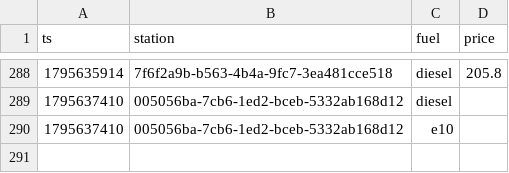
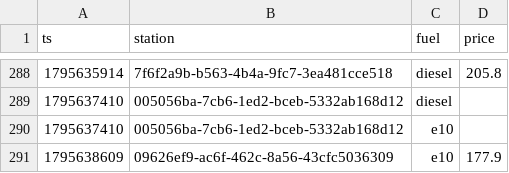
Before and after one commit to Mario-vibe/spritpreis-kompass, a CSV file: data/events/2026-11.csv, drawn as a sheet; only a part is shown, gaps mark what is left out.

```diff
--- a/data/events/2026-11.csv
+++ b/data/events/2026-11.csv
@@ -290 +290,2 @@ ts,station,fuel,price
 1795637410,005056ba-7cb6-1ed2-bceb-5332ab168d12,e10,
+1795638609,09626ef9-ac6f-462c-8a56-43cfc5036309,e10,177.9
```
Also changed, not shown: 3 other files.
